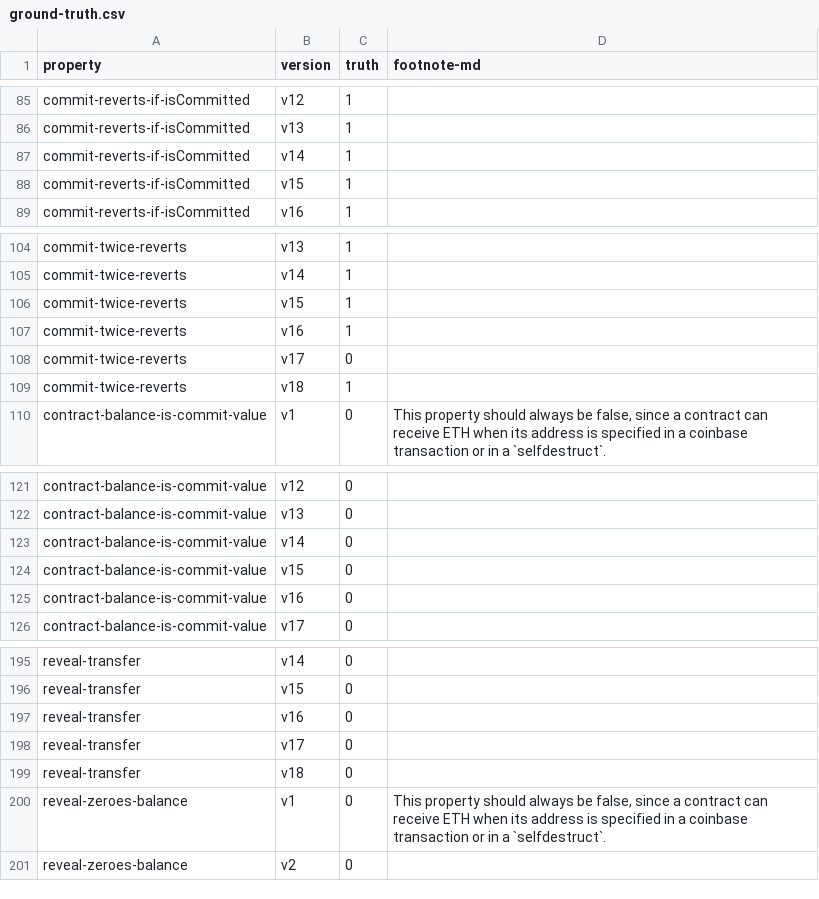
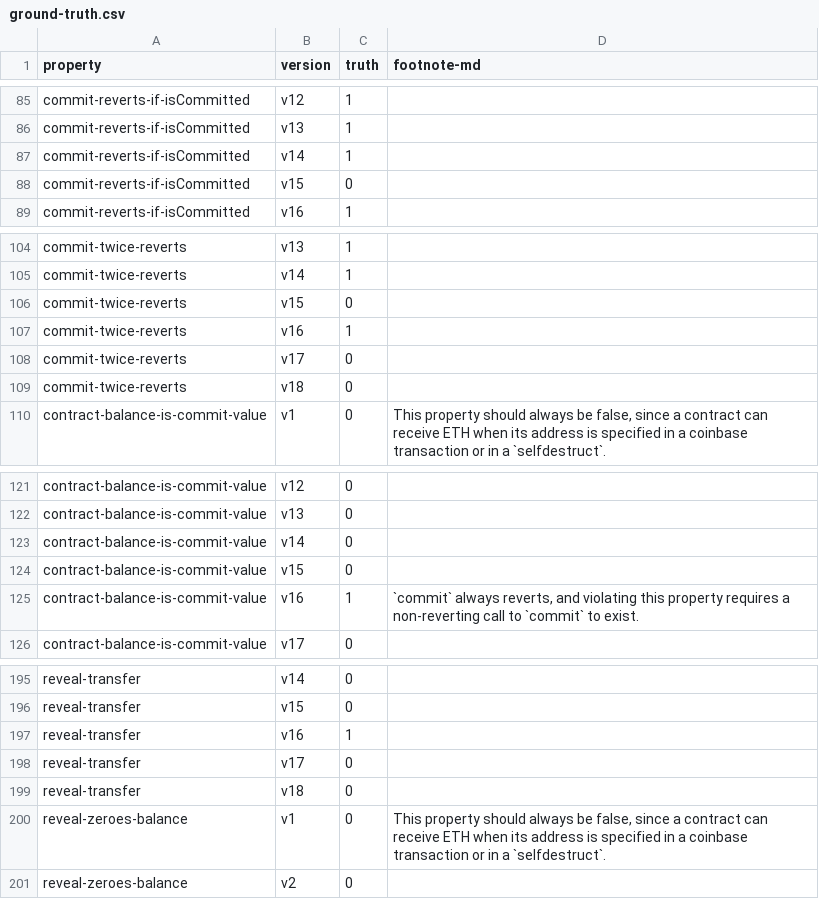
Before and after one commit to Eic17H/contracts-verification-benchmark, a CSV file: contracts/htlc/ground-truth.csv, drawn as a sheet; only a part is shown, gaps mark what is left out.

Commit message:
HTLC: fix ground truth

```diff
--- a/contracts/htlc/ground-truth.csv
+++ b/contracts/htlc/ground-truth.csv
@@ -87,3 +87,3 @@ commit-reverts-if-isCommitted,v13,1,
 commit-reverts-if-isCommitted,v14,1,
-commit-reverts-if-isCommitted,v15,1,
+commit-reverts-if-isCommitted,v15,0,
 commit-reverts-if-isCommitted,v16,1,
@@ -105,6 +105,6 @@ commit-twice-reverts,v13,1,
 commit-twice-reverts,v14,1,
-commit-twice-reverts,v15,1,
+commit-twice-reverts,v15,0,
 commit-twice-reverts,v16,1,
 commit-twice-reverts,v17,0,
-commit-twice-reverts,v18,1,
+commit-twice-reverts,v18,0,
 contract-balance-is-commit-value,v1,0,"This property should always be false, since a contract can receive ETH when its address is specified in a coinbase transaction or in a `selfdestruct`."
@@ -124,3 +124,3 @@ contract-balance-is-commit-value,v14,0,
 contract-balance-is-commit-value,v15,0,
-contract-balance-is-commit-value,v16,0,
+contract-balance-is-commit-value,v16,1,"`commit` always reverts, and violating this property requires a non-reverting call to `commit` to exist."
 contract-balance-is-commit-value,v17,0,
@@ -196,3 +196,3 @@ reveal-transfer,v14,0,
 reveal-transfer,v15,0,
-reveal-transfer,v16,0,
+reveal-transfer,v16,1,
 reveal-transfer,v17,0,
```
Also changed, not shown: 1 other file.
